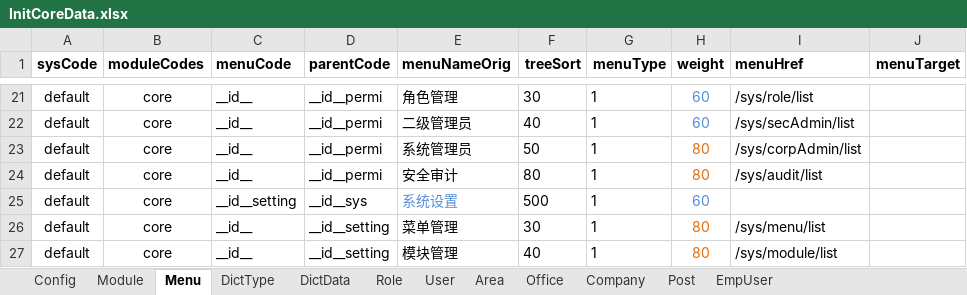
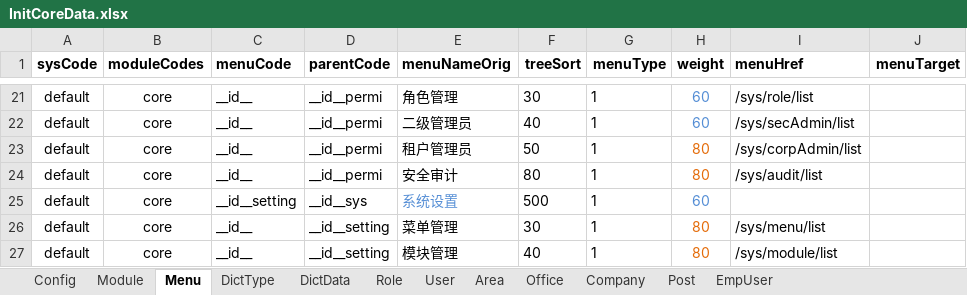
Before and after one commit to thinkgem/jeesite5, an Excel workbook: modules/core/src/main/java/com/jeesite/modules/sys/db/InitCoreData.xlsx, sheet Menu, drawn as a sheet; only a part is shown, gaps mark what is left out; values as stored, in another font and other column widths than the file's, no borders; the diff names each change by its address in the sheet, - before the commit and + after, or states it on an @@ line.

Commit message:
系统管理员 to 租户管理员

```diff
--- a/modules/core/src/main/java/com/jeesite/modules/sys/db/InitCoreData.xlsx (sheet Menu)
+++ b/modules/core/src/main/java/com/jeesite/modules/sys/db/InitCoreData.xlsx (sheet Menu)
-E23 (menuNameOrig): 系统管理员
+E23 (menuNameOrig): 租户管理员
```
Also changed, not shown: sheet User, 2 other files.
